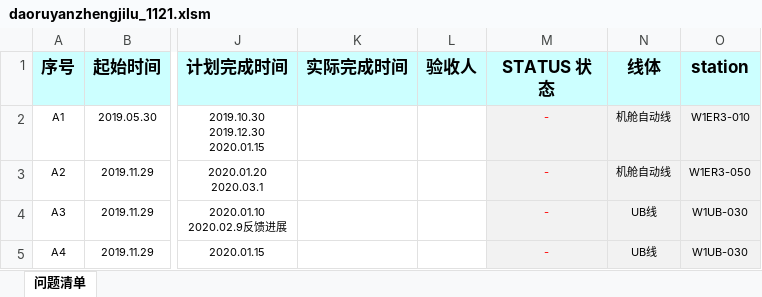
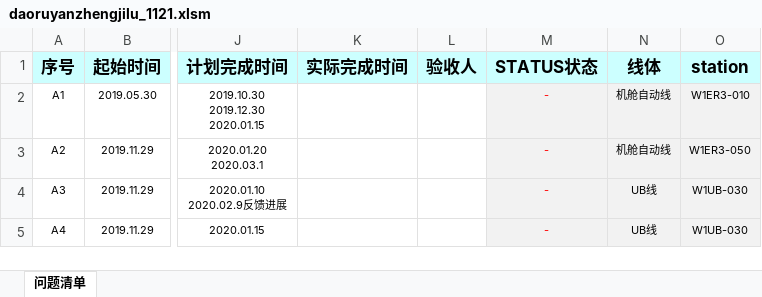
Before and after one commit to angelyhch/coordinate_sys, an Excel workbook: coordinate_sys/static/process_data_temp/daoruyanzhengjilu_1121.xlsm, sheet 问题清单, drawn as a sheet; only a part is shown, gaps mark what is left out; values as stored, in another font and other column widths than the file's, no borders; conditional formats not drawn; the diff names each change by its address in the sheet, - before the commit and + after, or states it on an @@ line.

```diff
--- a/coordinate_sys/static/process_data_temp/daoruyanzhengjilu_1121.xlsm (sheet 问题清单)
+++ b/coordinate_sys/static/process_data_temp/daoruyanzhengjilu_1121.xlsm (sheet 问题清单)
-M1: STATUS 状态
+M1: STATUS状态
```
Also changed, not shown: coordinate_sys/static/process_data_temp/muju20190619_1123.xlsx, 2 other files.
